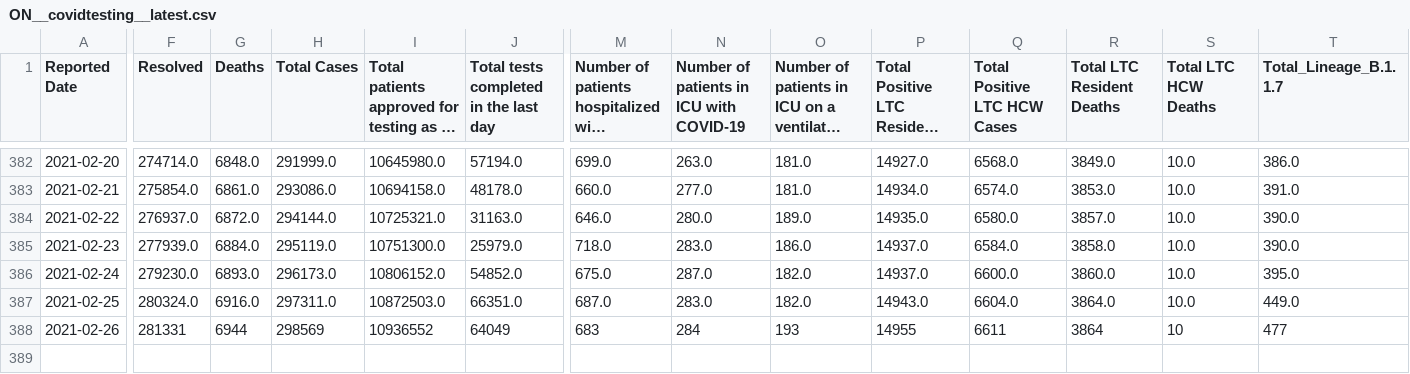
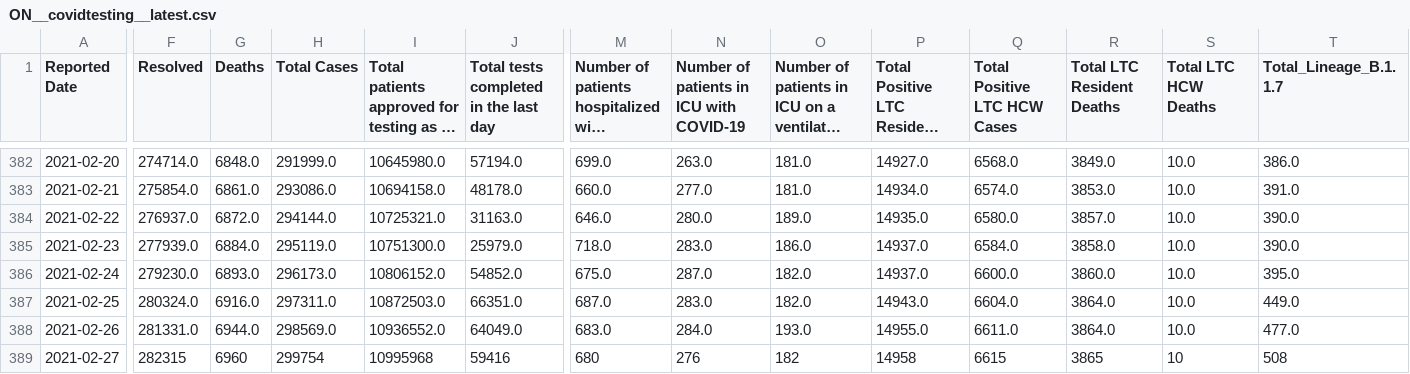
Before and after one commit to dlanger/coronavirus-hc-infobase-archive, a CSV file: ON__covidtesting__latest.csv, drawn as a sheet; only a part is shown, gaps mark what is left out; long unchanged cells end in …; rows hold the shown columns only; the diff covers the shown part only; the diff names each change by its address in the sheet, - before the commit and + after, or states it on an @@ line.

```diff
--- a/ON__covidtesting__latest.csv
+++ b/ON__covidtesting__latest.csv
-F388 (Resolved): 281331
+F388 (Resolved): 281331.0
-G388 (Deaths): 6944
+G388 (Deaths): 6944.0
-H388 (Total Cases): 298569
+H388 (Total Cases): 298569.0
-I388: 10936552
+I388: 10936552.0
-J388: 64049
+J388: 64049.0
-M388: 683
+M388: 683.0
-N388: 284
+N388: 284.0
-O388: 193
+O388: 193.0
-P388: 14955
+P388: 14955.0
-Q388 (Total Positive LTC HCW Cases): 6611
+Q388 (Total Positive LTC HCW Cases): 6611.0
-R388 (Total LTC Resident Deaths): 3864
+R388 (Total LTC Resident Deaths): 3864.0
-S388 (Total LTC HCW Deaths): 10
+S388 (Total LTC HCW Deaths): 10.0
-T388 (Total_Lineage_B.1.1.7): 477
+T388 (Total_Lineage_B.1.1.7): 477.0
+row 389: 2021-02-27 | 282315 | 6960 | 299754 | 10995968 | 59416 | 680 | 276 | 182 | 14958 | 6615 | 3865 | 10 | 508
```
Also changed, not shown: 2 edited cells elsewhere in this file, 1 other file.
